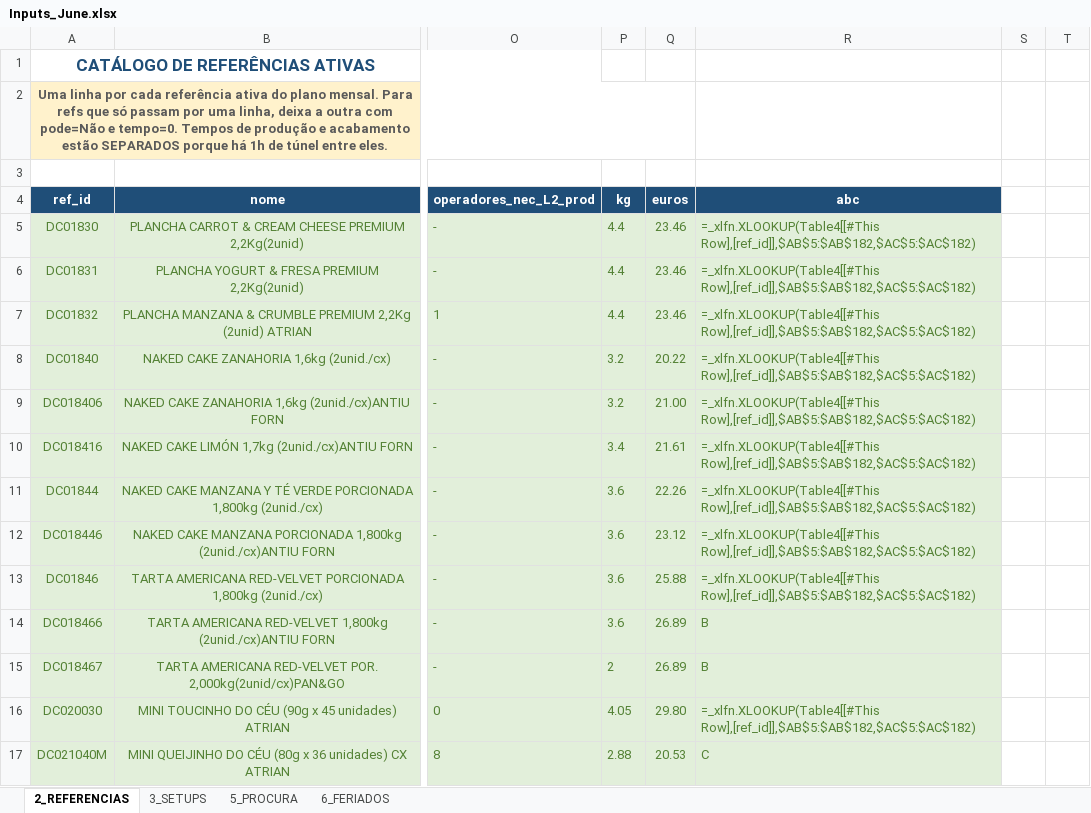
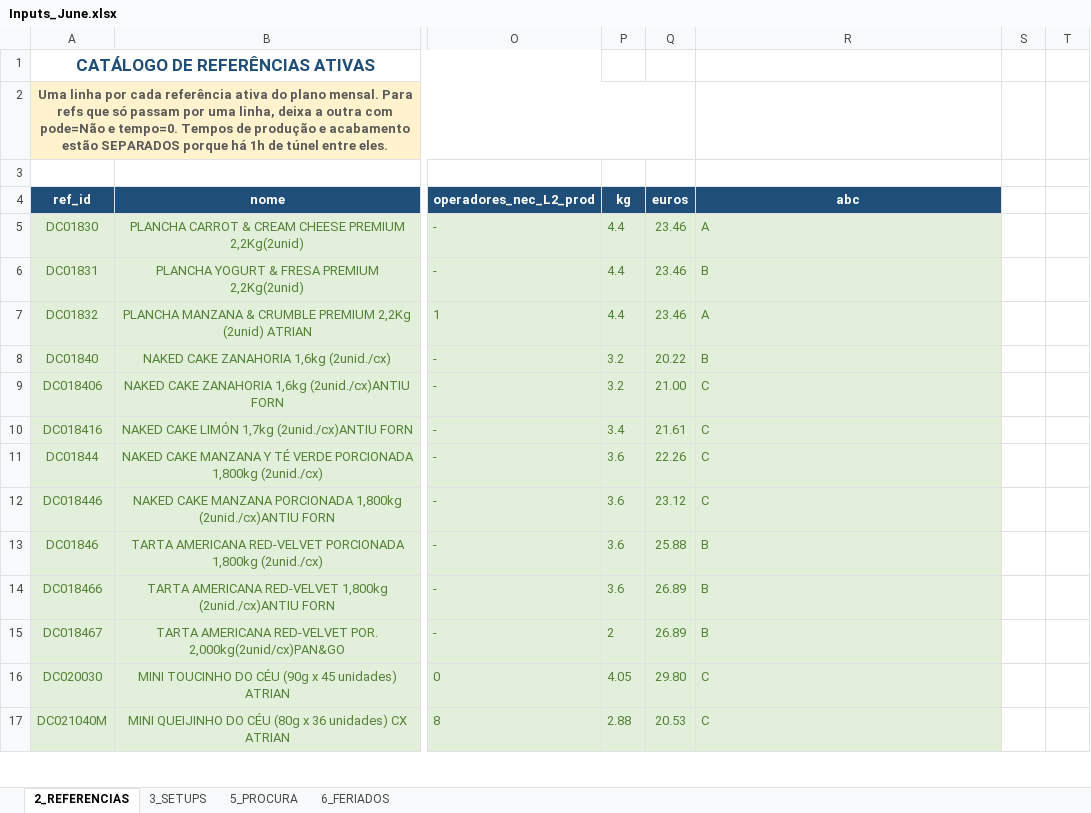
Before and after one commit to MarianaPrimor/tese, an Excel workbook: Inputs_June.xlsx, sheet 2_REFERENCIAS, drawn as a sheet; only a part is shown, gaps mark what is left out; values as stored, in another font and other column widths than the file's, no borders; formulas without a stored value are shown as written; conditional formats and table styles not drawn; the diff covers the shown part only; the diff names each change by its address in the sheet, - before the commit and + after, or states it on an @@ line.

```diff
--- a/Inputs_June.xlsx (sheet 2_REFERENCIAS)
+++ b/Inputs_June.xlsx (sheet 2_REFERENCIAS)
-R5 (abc): =_xlfn.XLOOKUP(Table4[[#This Row],[ref_id]],$AB$5:$AB$182,$AC$5:$AC$182)
+R5 (abc): A
-R6 (abc): =_xlfn.XLOOKUP(Table4[[#This Row],[ref_id]],$AB$5:$AB$182,$AC$5:$AC$182)
+R6 (abc): B
-R7 (abc): =_xlfn.XLOOKUP(Table4[[#This Row],[ref_id]],$AB$5:$AB$182,$AC$5:$AC$182)
+R7 (abc): A
-R8 (abc): =_xlfn.XLOOKUP(Table4[[#This Row],[ref_id]],$AB$5:$AB$182,$AC$5:$AC$182)
+R8 (abc): B
-R9:R12 (abc): =_xlfn.XLOOKUP(Table4[[#This Row],[ref_id]],$AB$5:$AB$182,$AC$5:$AC$182)
+R9:R12 (abc): C
-R13 (abc): =_xlfn.XLOOKUP(Table4[[#This Row],[ref_id]],$AB$5:$AB$182,$AC$5:$AC$182)
+R13 (abc): B
-R16 (abc): =_xlfn.XLOOKUP(Table4[[#This Row],[ref_id]],$AB$5:$AB$182,$AC$5:$AC$182)
+R16 (abc): C
```
Also changed, not shown: 153 edited cells elsewhere in this sheet, sheet 5_PROCURA, Inputs_August.xlsx, Inputs_July.xlsx, 5 other files.
